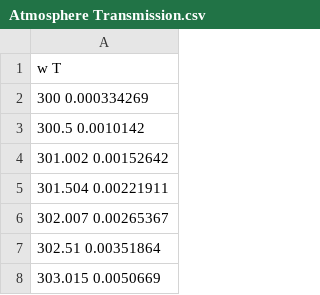
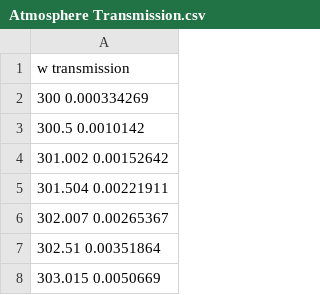
Before and after one commit to rrogge/spectral-response-canon-eos-10d, a CSV file: Atmosphere Transmission.csv, drawn as a sheet; only a part is shown.

```diff
--- a/Atmosphere Transmission.csv
+++ b/Atmosphere Transmission.csv
@@ -1,2 +1,2 @@
-w T
+w transmission
 300 0.000334269
```
Also changed, not shown: Wehrli85.csv, 1 other file.
